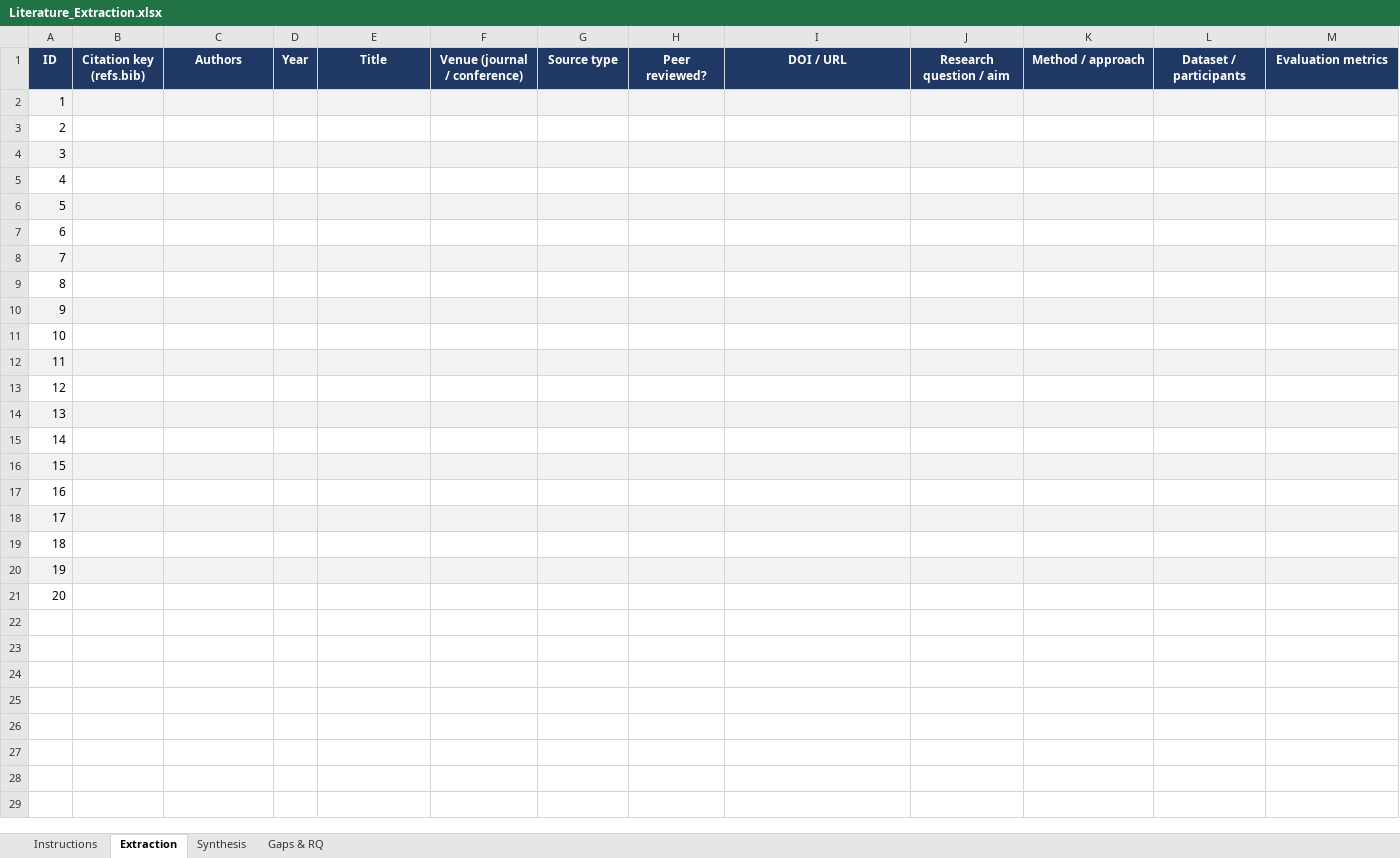
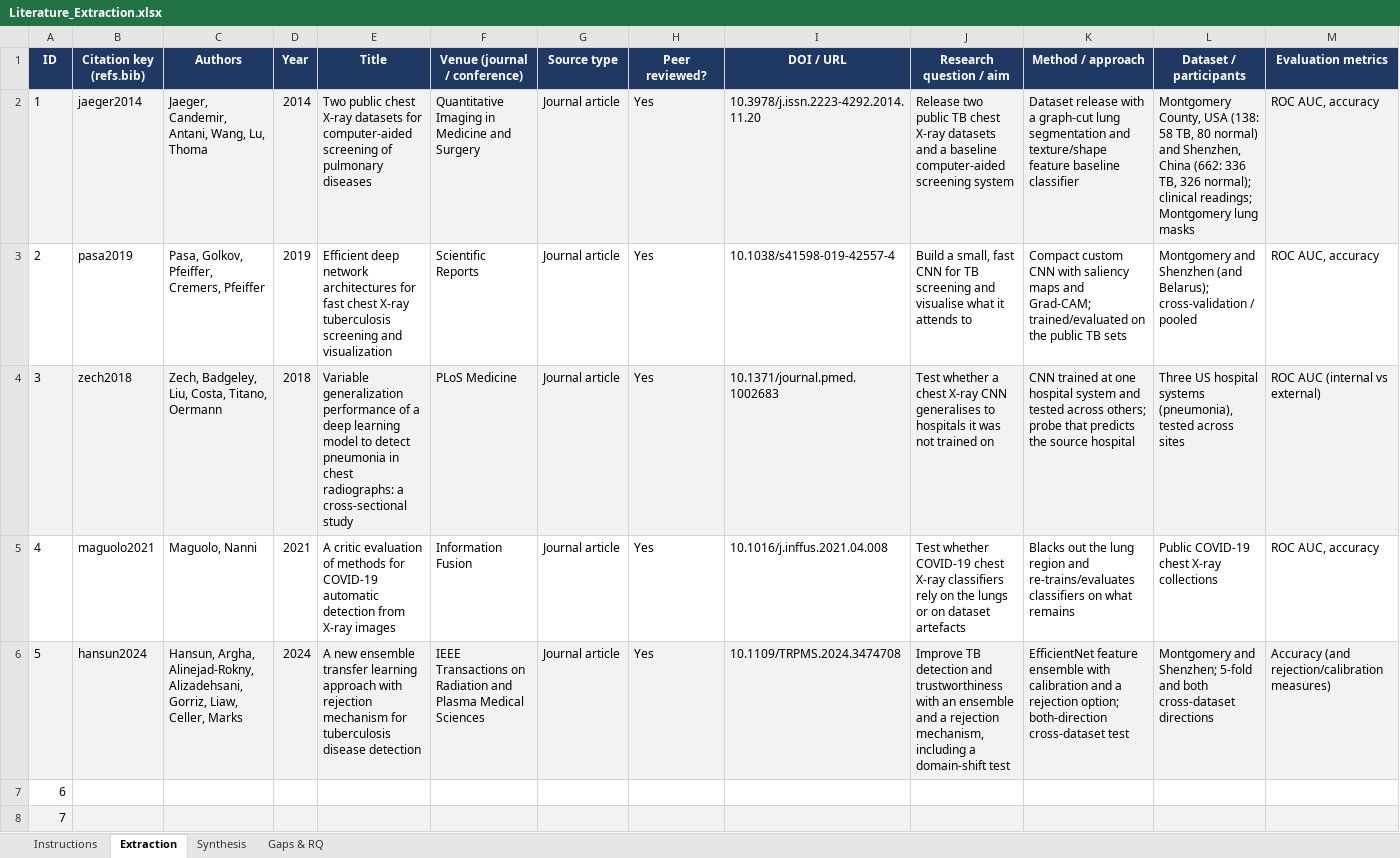
Before and after one commit to DebDebugger007/TBX-project, an Excel workbook: Literature_Extraction.xlsx, sheet Extraction, drawn as a sheet; only a part is shown; the shorter side is filled out with more unchanged rows; values as stored, in another font and other column widths than the file's, no borders; conditional formats not drawn; removed rows and columns are numbered as before the commit, all else as after; rows hold the shown columns only; the diff names each change by its address in the sheet, - before the commit and + after, or states it on an @@ line.

```diff
--- a/Literature_Extraction.xlsx (sheet Extraction)
+++ b/Literature_Extraction.xlsx (sheet Extraction)
-row 2: 1
-row 3: 2
-row 4: 3
-row 5: 4
-row 6: 5
+row 2: 1 | jaeger2014 | Jaeger, Candemir, Antani, Wang, Lu, Thoma | 2014 | Two public chest X-ray datasets for computer-aided screening of pulmonary diseases | Quantitative Imaging in Medicine and Surgery | Journal article | Yes | 10.3978/j.issn.2223-4292.2014.11.20 | Release two public TB chest X-ray datasets and a baseline computer-aided screening system | Dataset release with a graph-cut lung segmentation and texture/shape feature baseline classifier | Montgomery County, USA (138: 58 TB, 80 normal) and Shenzhen, China (662: 336 TB, 326 normal); clinical readings; Montgomery lung masks | ROC AUC, accuracy
+row 3: 2 | pasa2019 | Pasa, Golkov, Pfeiffer, Cremers, Pfeiffer | 2019 | Efficient deep network architectures for fast chest X-ray tuberculosis screening and visualization | Scientific Reports | Journal article | Yes | 10.1038/s41598-019-42557-4 | Build a small, fast CNN for TB screening and visualise what it attends to | Compact custom CNN with saliency maps and Grad-CAM; trained/evaluated on the public TB sets | Montgomery and Shenzhen (and Belarus); cross-validation / pooled | ROC AUC, accuracy
+row 4: 3 | zech2018 | Zech, Badgeley, Liu, Costa, Titano, Oermann | 2018 | Variable generalization performance of a deep learning model to detect pneumonia in chest radiographs: a cross-sectional study | PLoS Medicine | Journal article | Yes | 10.1371/journal.pmed.1002683 | Test whether a chest X-ray CNN generalises to hospitals it was not trained on | CNN trained at one hospital system and tested across others; probe that predicts the source hospital | Three US hospital systems (pneumonia), tested across sites | ROC AUC (internal vs external)
+row 5: 4 | maguolo2021 | Maguolo, Nanni | 2021 | A critic evaluation of methods for COVID-19 automatic detection from X-ray images | Information Fusion | Journal article | Yes | 10.1016/j.inffus.2021.04.008 | Test whether COVID-19 chest X-ray classifiers rely on the lungs or on dataset artefacts | Blacks out the lung region and re-trains/evaluates classifiers on what remains | Public COVID-19 chest X-ray collections | ROC AUC, accuracy
+row 6: 5 | hansun2024 | Hansun, Argha, Alinejad-Rokny, Alizadehsani, Gorriz, Liaw, Celler, Marks | 2024 | A new ensemble transfer learning approach with rejection mechanism for tuberculosis disease detection | IEEE Transactions on Radiation and Plasma Medical Sciences | Journal article | Yes | 10.1109/TRPMS.2024.3474708 | Improve TB detection and trustworthiness with an ensemble and a rejection mechanism, including a domain-shift test | EfficientNet feature ensemble with calibration and a rejection option; both-direction cross-dataset test | Montgomery and Shenzhen; 5-fold and both cross-dataset directions | Accuracy (and rejection/calibration measures)
```
Also changed, not shown: sheet Synthesis, sheet Gaps & RQ.
